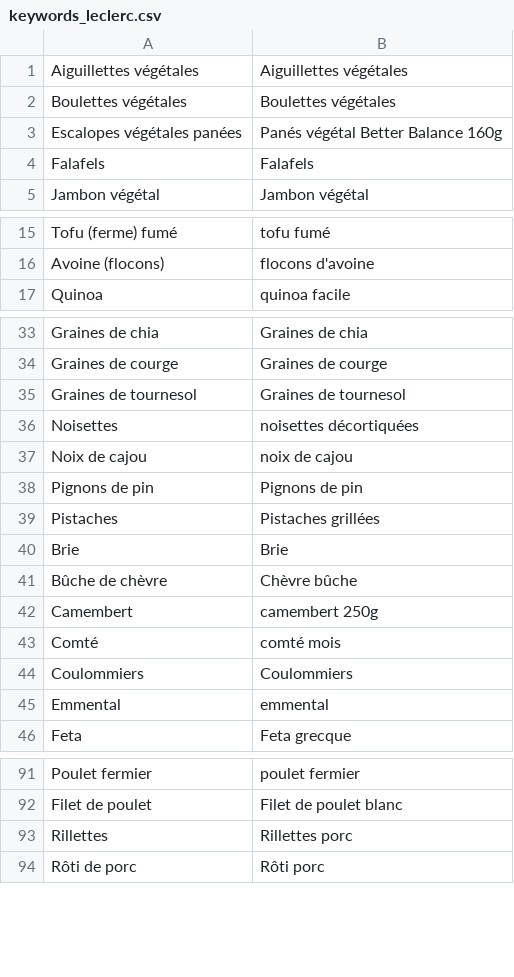
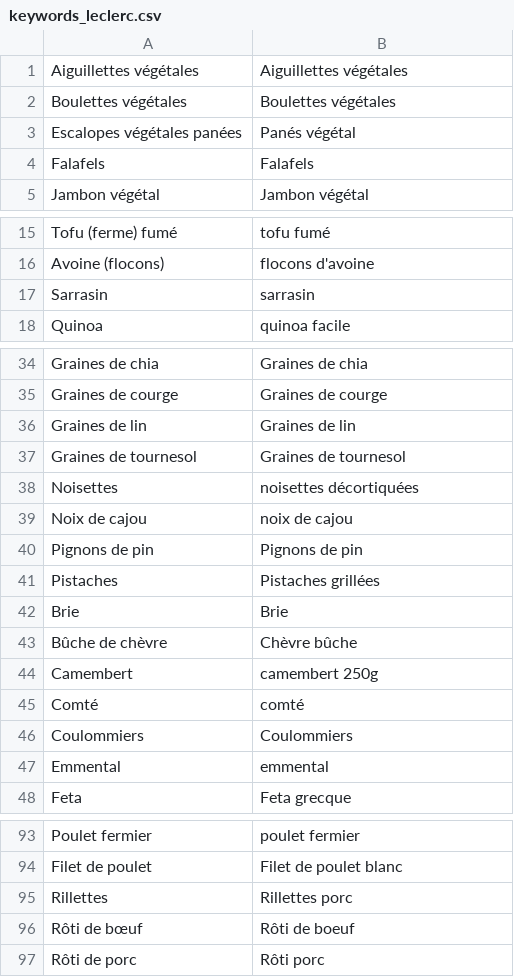
Before and after one commit to dataforgoodfr/offseason-proteines-resilientes, a CSV file: data/keywords_leclerc.csv, drawn as a sheet; only a part is shown, gaps mark what is left out.

Commit message:
Update Leclerc store dept / keywords

```diff
--- a/data/keywords_leclerc.csv
+++ b/data/keywords_leclerc.csv
@@ -2,3 +2,3 @@ Aiguillettes végétales,Aiguillettes végétales
 Boulettes végétales,Boulettes végétales
-Escalopes végétales panées,Panés végétal Better Balance 160g
+Escalopes végétales panées,Panés végétal
 Falafels,Falafels
@@ -16,2 +16,3 @@ Tofu (ferme) fumé,tofu fumé
 Avoine (flocons),flocons d'avoine
+Sarrasin,sarrasin
 Quinoa,quinoa facile
@@ -34,2 +35,3 @@ Graines de chia,Graines de chia
 Graines de courge,Graines de courge
+Graines de lin,Graines de lin
 Graines de tournesol,Graines de tournesol
@@ -42,3 +44,3 @@ Bûche de chèvre,Chèvre bûche
 Camembert,camembert 250g
-Comté,comté mois
+Comté,comté
 Coulommiers,Coulommiers
@@ -93,2 +95,3 @@ Filet de poulet,Filet de poulet blanc
 Rillettes,Rillettes porc
+Rôti de bœuf,Rôti de boeuf
 Rôti de porc,Rôti porc
```
Also changed, not shown: 1 other file.
